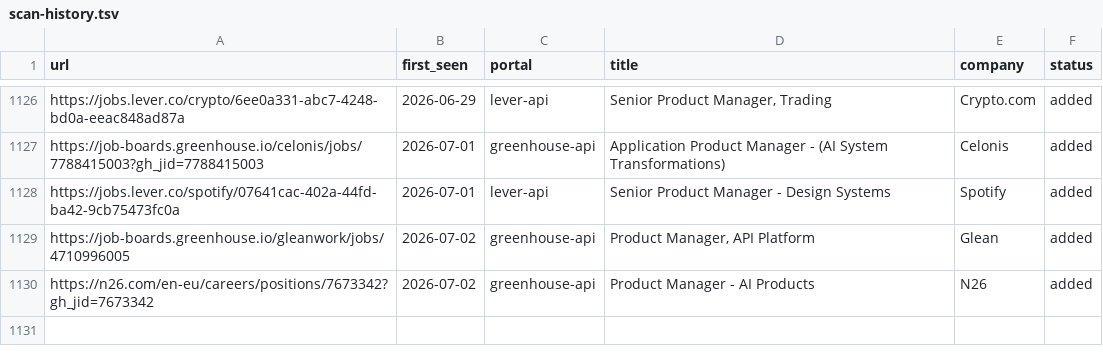
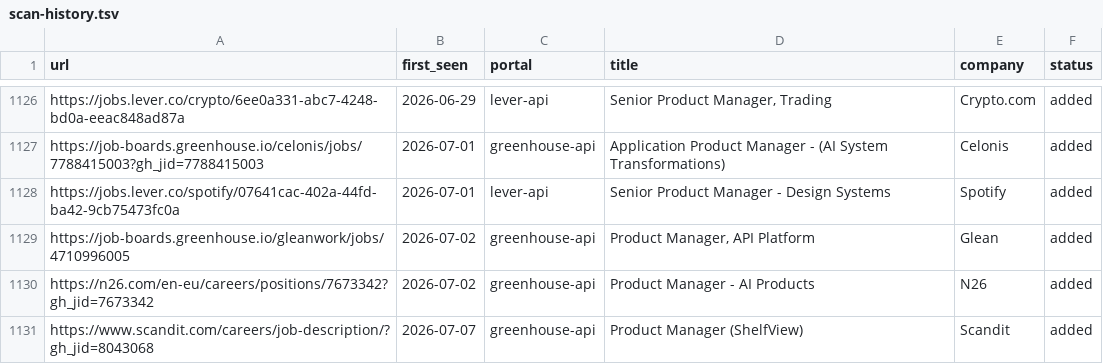
Before and after one commit to prernaaagarwal/career-ops, a TSV file: data/scan-history.tsv, drawn as a sheet; only a part is shown, gaps mark what is left out.

Commit message:
daily scan 2026-07-07

```diff
--- a/data/scan-history.tsv
+++ b/data/scan-history.tsv
@@ -1130 +1130,2 @@ https://job-boards.greenhouse.io/gleanwork/jobs/4710996005	2026-07-02	greenhouse
 https://n26.com/en-eu/careers/positions/7673342?gh_jid=7673342	2026-07-02	greenhouse-api	Product Manager - AI Products	N26	added
+https://www.scandit.com/careers/job-description/?gh_jid=8043068	2026-07-07	greenhouse-api	Product Manager (ShelfView)	Scandit	added
```
Also changed, not shown: 1 other file.
